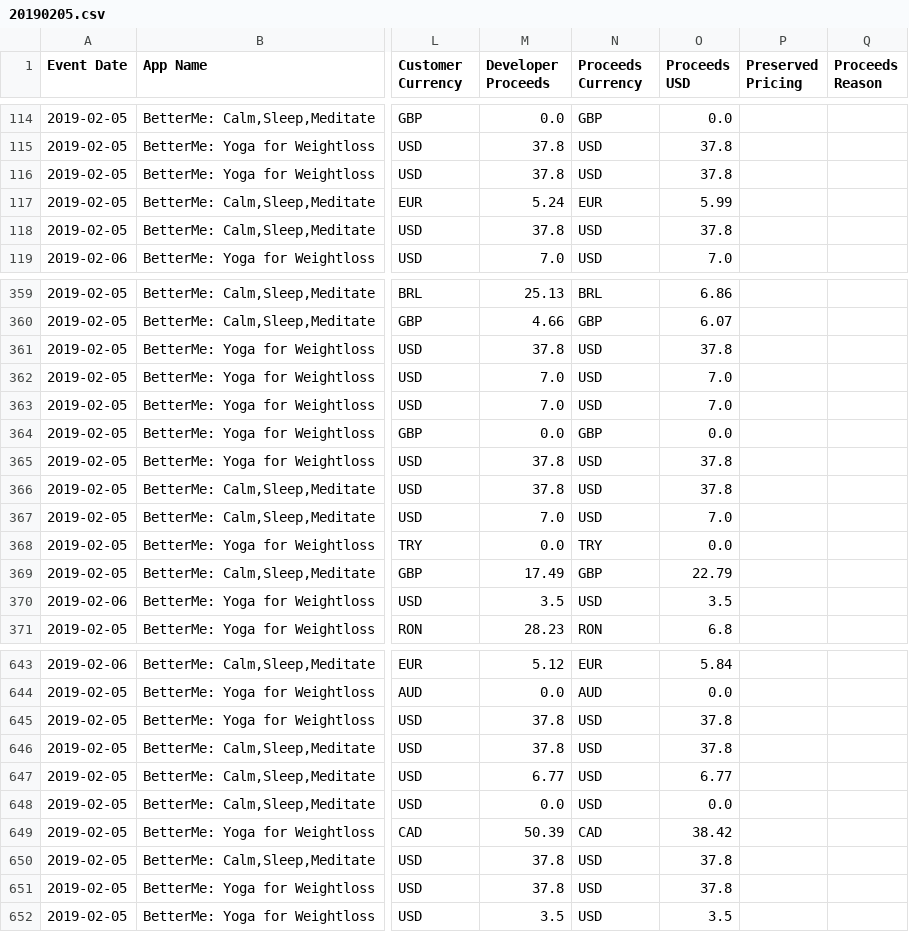
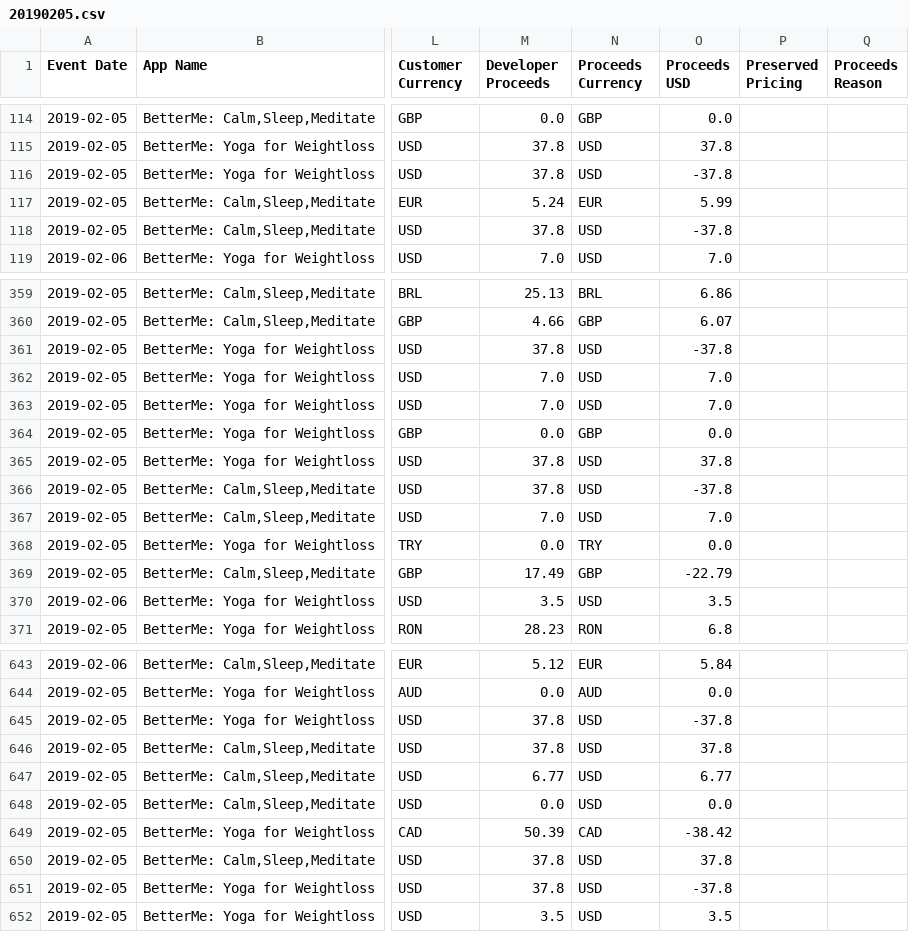
Before and after one commit to morozov-roman/TestBetterMe, a CSV file: itunes_dataset/20190205.csv, drawn as a sheet; only a part is shown, gaps mark what is left out; the diff covers the shown part only; the diff names each change by its address in the sheet, - before the commit and + after, or states it on an @@ line.

```diff
--- a/itunes_dataset/20190205.csv
+++ b/itunes_dataset/20190205.csv
-O116 (Proceeds USD): 37.8
+O116 (Proceeds USD): -37.8
-O118 (Proceeds USD): 37.8
+O118 (Proceeds USD): -37.8
-O361 (Proceeds USD): 37.8
+O361 (Proceeds USD): -37.8
-O366 (Proceeds USD): 37.8
+O366 (Proceeds USD): -37.8
-O369 (Proceeds USD): 22.79
+O369 (Proceeds USD): -22.79
-O645 (Proceeds USD): 37.8
+O645 (Proceeds USD): -37.8
-O649 (Proceeds USD): 38.42
+O649 (Proceeds USD): -38.42
-O651 (Proceeds USD): 37.8
+O651 (Proceeds USD): -37.8
```
Also changed, not shown: 47 edited cells elsewhere in this file, itunes_dataset/20190201.csv, itunes_dataset/20190204.csv, 11 other files.
